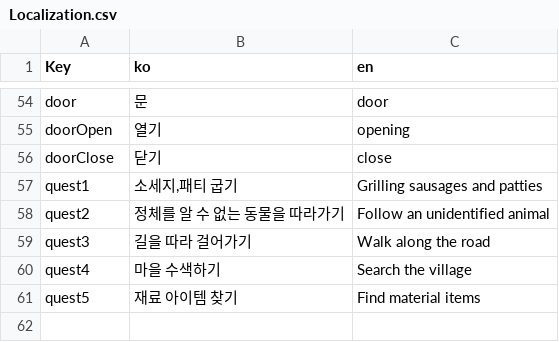
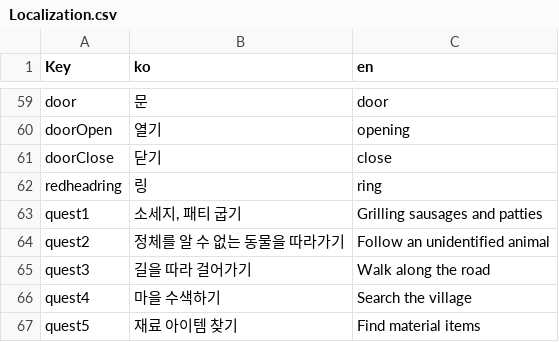
Before and after one commit to memi1252/BlueHeadHorror2, a CSV file: Assets/Resources/Localization.csv, drawn as a sheet; only a part is shown, gaps mark what is left out; the diff covers the shown part only.

```diff
--- a/Assets/Resources/Localization.csv
+++ b/Assets/Resources/Localization.csv
@@ -56,3 +61,4 @@ doorOpen,열기,opening
 doorClose,닫기,close
-quest1,"소세지,패티 굽기",Grilling sausages and patties
+redheadring,링,ring
+quest1,"소세지, 패티 굽기",Grilling sausages and patties
 quest2,정체를 알 수 없는 동물을 따라가기,Follow an unidentified animal
```
Also changed, not shown: 5 added rows and 56 edited cells elsewhere in this file, 26 other files.
